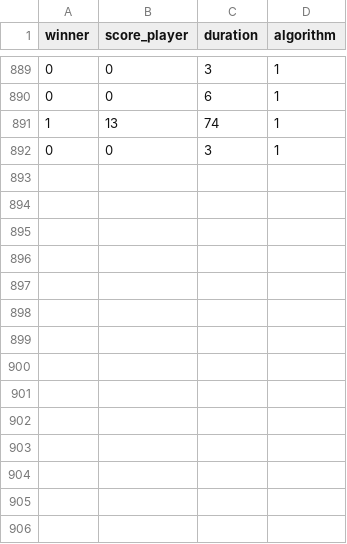
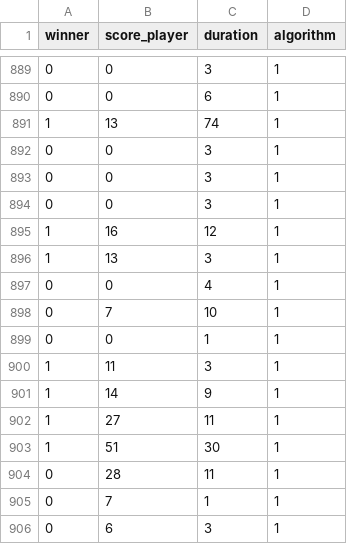
Before and after one commit to SoVa-web/project_PIIC, a CSV file: result_games.csv, drawn as a sheet; only a part is shown, gaps mark what is left out; the diff names each change by its address in the sheet, - before the commit and + after, or states it on an @@ line.

```diff
--- a/result_games.csv
+++ b/result_games.csv
+row 893: 0 | 0 | 3 | 1
+row 894: 0 | 0 | 3 | 1
+row 895: 1 | 16 | 12 | 1
+row 896: 1 | 13 | 3 | 1
+row 897: 0 | 0 | 4 | 1
+row 898: 0 | 7 | 10 | 1
+row 899: 0 | 0 | 1 | 1
+row 900: 1 | 11 | 3 | 1
+row 901: 1 | 14 | 9 | 1
+row 902: 1 | 27 | 11 | 1
+row 903: 1 | 51 | 30 | 1
+row 904: 0 | 28 | 11 | 1
+row 905: 0 | 7 | 1 | 1
+row 906: 0 | 6 | 3 | 1
```
Also changed, not shown: 8 other files.
